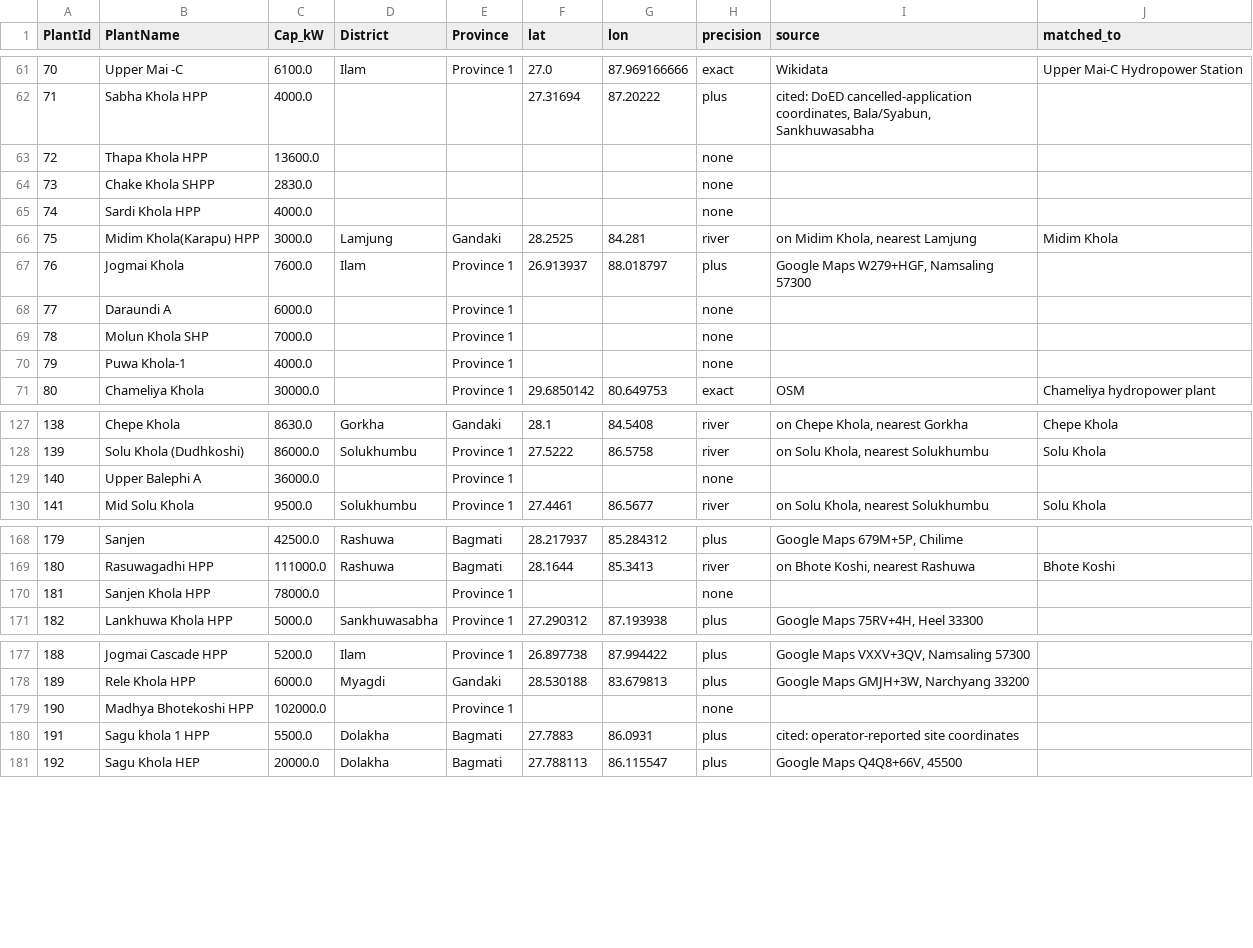
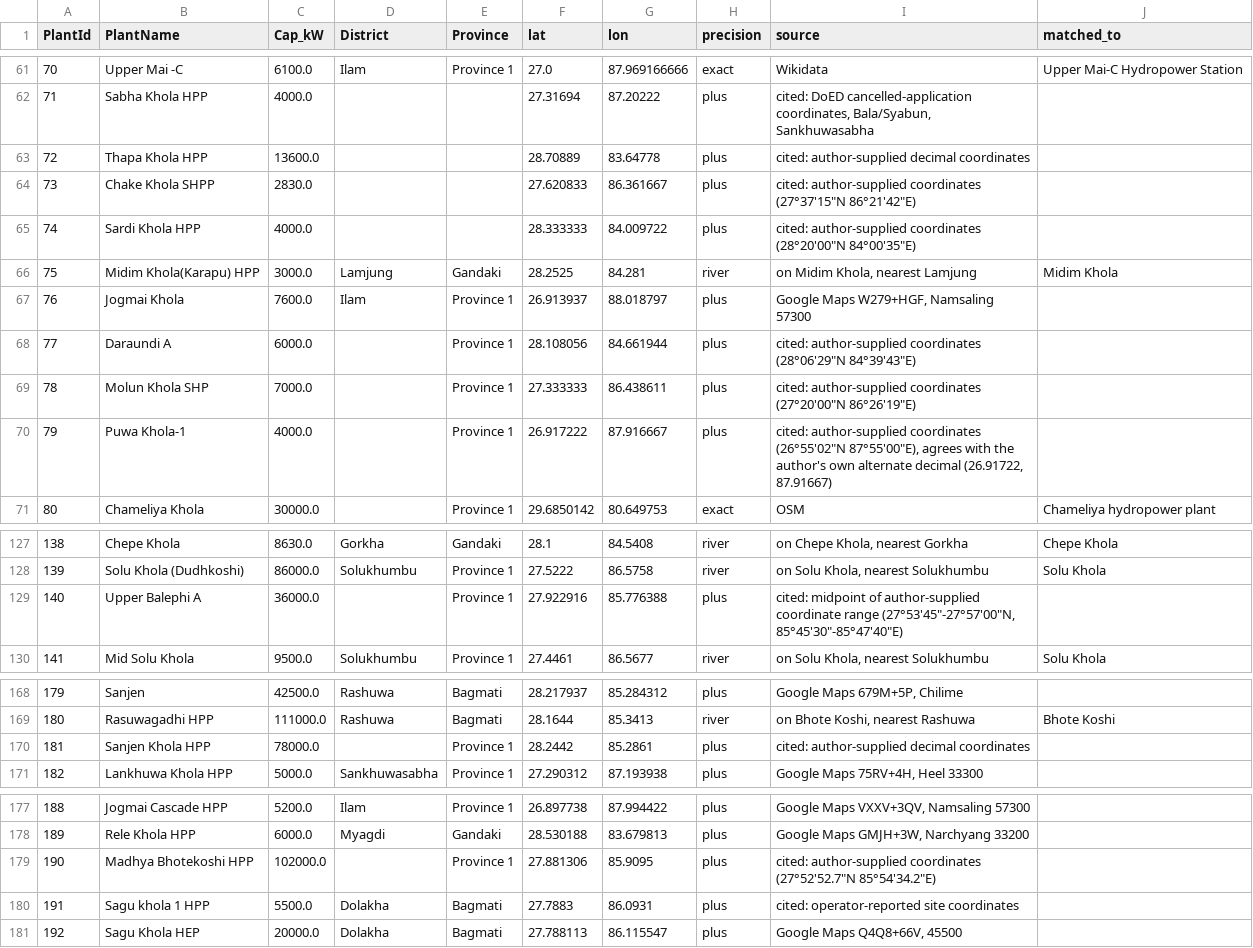
Before and after one commit to bikakhilesh/nepal-hydro-royalty, a CSV file: rms_plants_coords.csv, drawn as a sheet; only a part is shown, gaps mark what is left out; the diff covers the shown part only.

```diff
--- a/rms_plants_coords.csv
+++ b/rms_plants_coords.csv
@@ -62,10 +62,10 @@ PlantId,PlantName,Cap_kW,District,Province,lat,lon,precision,source,matched_to
 71,Sabha Khola HPP,4000.0,,,27.31694,87.20222,plus,"cited: DoED cancelled-application coordinates, Bala/Syabun, Sankhuwasabha",
-72,Thapa Khola HPP,13600.0,,,,,none,,
-73,Chake Khola SHPP,2830.0,,,,,none,,
-74,Sardi Khola HPP,4000.0,,,,,none,,
+72,Thapa Khola HPP,13600.0,,,28.70889,83.64778,plus,cited: author-supplied decimal coordinates,
+73,Chake Khola SHPP,2830.0,,,27.620833,86.361667,plus,"cited: author-supplied coordinates (27°37'15""N 86°21'42""E)",
+74,Sardi Khola HPP,4000.0,,,28.333333,84.009722,plus,"cited: author-supplied coordinates (28°20'00""N 84°00'35""E)",
 75,Midim Khola(Karapu) HPP,3000.0,Lamjung,Gandaki,28.2525,84.281,river,"on Midim Khola, nearest Lamjung",Midim Khola
 76,Jogmai Khola,7600.0,Ilam,Province 1,26.913937,88.018797,plus,"Google Maps W279+HGF, Namsaling 57300",
-77,Daraundi A,6000.0,,Province 1,,,none,,
-78,Molun Khola SHP,7000.0,,Province 1,,,none,,
-79,Puwa Khola-1,4000.0,,Province 1,,,none,,
+77,Daraundi A,6000.0,,Province 1,28.108056,84.661944,plus,"cited: author-supplied coordinates (28°06'29""N 84°39'43""E)",
+78,Molun Khola SHP,7000.0,,Province 1,27.333333,86.438611,plus,"cited: author-supplied coordinates (27°20'00""N 86°26'19""E)",
+79,Puwa Khola-1,4000.0,,Province 1,26.917222,87.916667,plus,"cited: author-supplied coordinates (26°55'02""N 87°55'00""E), agrees with the author's own alternate decimal (26.91722, 87.91667)",
 80,Chameliya Khola,30000.0,,Province 1,29.6850142,80.649753,exact,OSM,Chameliya hydropower plant
@@ -128,3 +128,3 @@ PlantId,PlantName,Cap_kW,District,Province,lat,lon,precision,source,matched_to
 139,Solu Khola (Dudhkoshi),86000.0,Solukhumbu,Province 1,27.5222,86.5758,river,"on Solu Khola, nearest Solukhumbu",Solu Khola
-140,Upper Balephi A,36000.0,,Province 1,,,none,,
+140,Upper Balephi A,36000.0,,Province 1,27.922916,85.776388,plus,"cited: midpoint of author-supplied coordinate range (27°53'45""-27°57'00""N, 85°45'30""-85°47'40""E)",
 141,Mid Solu Khola ,9500.0,Solukhumbu,Province 1,27.4461,86.5677,river,"on Solu Khola, nearest Solukhumbu",Solu Khola
@@ -169,3 +169,3 @@ PlantId,PlantName,Cap_kW,District,Province,lat,lon,precision,source,matched_to
 180,Rasuwagadhi HPP,111000.0,Rashuwa,Bagmati,28.1644,85.3413,river,"on Bhote Koshi, nearest Rashuwa",Bhote Koshi
-181,Sanjen Khola HPP,78000.0,,Province 1,,,none,,
+181,Sanjen Khola HPP,78000.0,,Province 1,28.2442,85.2861,plus,cited: author-supplied decimal coordinates,
 182,Lankhuwa Khola HPP,5000.0,Sankhuwasabha,Province 1,27.290312,87.193938,plus,"Google Maps 75RV+4H, Heel 33300",
@@ -178,3 +178,3 @@ PlantId,PlantName,Cap_kW,District,Province,lat,lon,precision,source,matched_to
 189,Rele Khola HPP,6000.0,Myagdi,Gandaki,28.530188,83.679813,plus,"Google Maps GMJH+3W, Narchyang 33200",
-190,Madhya Bhotekoshi HPP,102000.0,,Province 1,,,none,,
+190,Madhya Bhotekoshi HPP,102000.0,,Province 1,27.881306,85.9095,plus,"cited: author-supplied coordinates (27°52'52.7""N 85°54'34.2""E)",
 191,Sagu khola 1 HPP,5500.0,Dolakha,Bagmati,27.7883,86.0931,plus,cited: operator-reported site coordinates,
```
Also changed, not shown: 32 edited cells elsewhere in this file, 2 other files.
